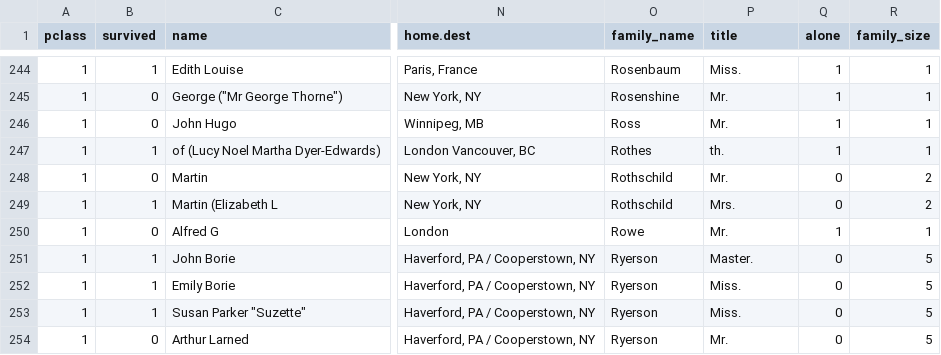
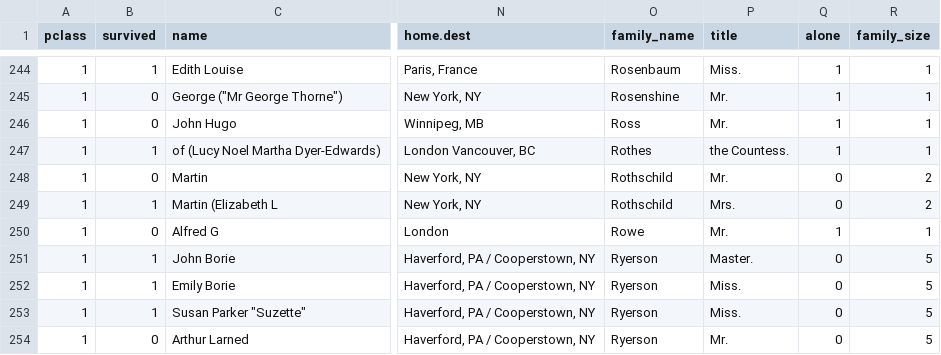
Before and after one commit to saifsafsf/Cowlar-Recruitment-Task, a CSV file: data/titanic_extended.csv, drawn as a sheet; only a part is shown, gaps mark what is left out; the diff names each change by its address in the sheet, - before the commit and + after, or states it on an @@ line.

```diff
--- a/data/titanic_extended.csv
+++ b/data/titanic_extended.csv
-P247 (title): th.
+P247 (title): the Countess.
```
Also changed, not shown: 1 other file.
